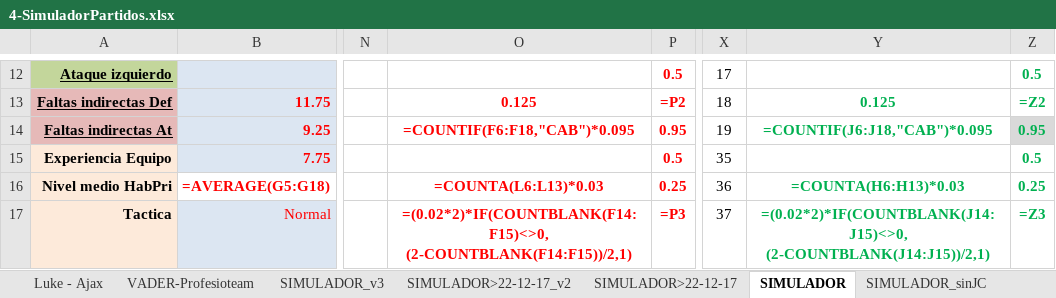
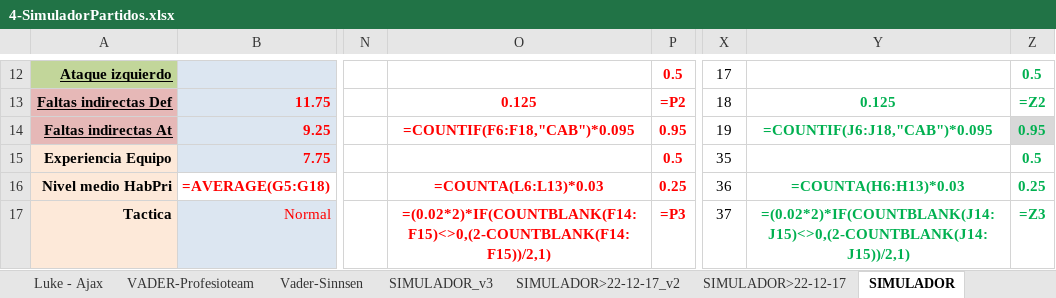
Before and after one commit to uny11/HI, an Excel workbook: projects/current/hattrick/4-SimuladorPartidos.xlsx, sheet SIMULADOR, drawn as a sheet; only a part is shown, gaps mark what is left out; values as stored, in another font and other column widths than the file's, no borders; formulas are shown in place of their values; charts and pictures and conditional formats not drawn; the diff covers the shown part only; the diff names each change by its address in the sheet, - before the commit and + after, or states it on an @@ line.

```diff
--- a/projects/current/hattrick/4-SimuladorPartidos.xlsx (sheet SIMULADOR)
+++ b/projects/current/hattrick/4-SimuladorPartidos.xlsx (sheet SIMULADOR)
+sheet tab: Vader-Sinnsen
-O17: =(0.02*2)*IF(COUNTBLANK(F14:F15)<>0, (2-COUNTBLANK(F14:F15))/2,1)
+O17: =(0.02*2)*IF(COUNTBLANK(F14:F15)<>0,(2-COUNTBLANK(F14:F15))/2,1)
-Y17: =(0.02*2)*IF(COUNTBLANK(J14:J15)<>0, (2-COUNTBLANK(J14:J15))/2,1)
+Y17: =(0.02*2)*IF(COUNTBLANK(J14:J15)<>0,(2-COUNTBLANK(J14:J15))/2,1)
```
Also changed, not shown: 8 edited cells elsewhere in this sheet, sheet SIMULADOR_sinJC, sheet SIMULADOR>22-12-17, sheet SIMULADOR>22-12-17_v2, sheet Luke - Ajax, sheet SIMULADOR_v3, sheet VADER-Profesioteam, charts or pictures, 3 other files.
